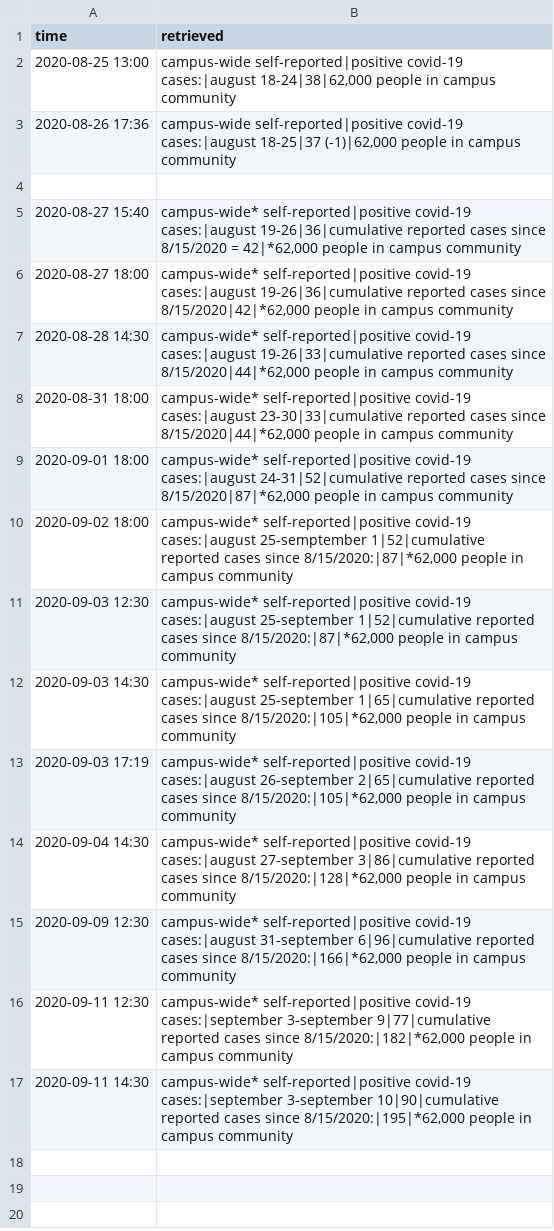
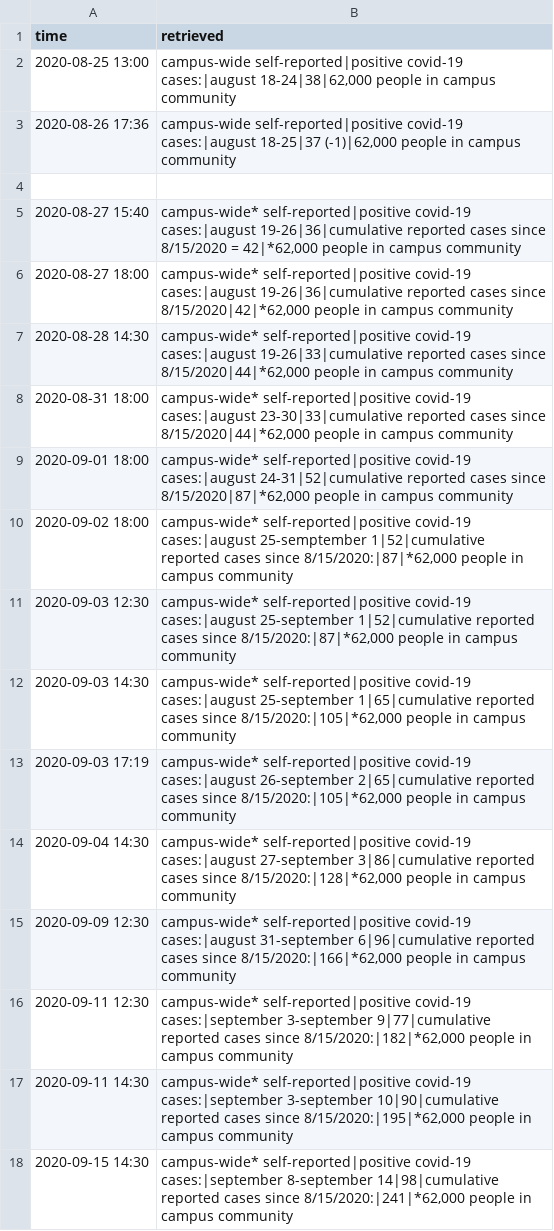
Before and after one commit to baohuy251210/Collector, a CSV file: data/uofucovidinit_timeline.csv, drawn as a sheet.

```diff
--- a/data/uofucovidinit_timeline.csv
+++ b/data/uofucovidinit_timeline.csv
@@ -17 +17,2 @@ time,retrieved
 2020-09-11 14:30,"campus-wide* self-reported|positive covid-19 cases:|september 3-september 10|90|cumulative reported cases since 8/15/2020:|195|*62,000 people in campus community"
+2020-09-15 14:30,"campus-wide* self-reported|positive covid-19 cases:|september 8-september 14|98|cumulative reported cases since 8/15/2020:|241|*62,000 people in campus community"
```
Also changed, not shown: 3 other files.
